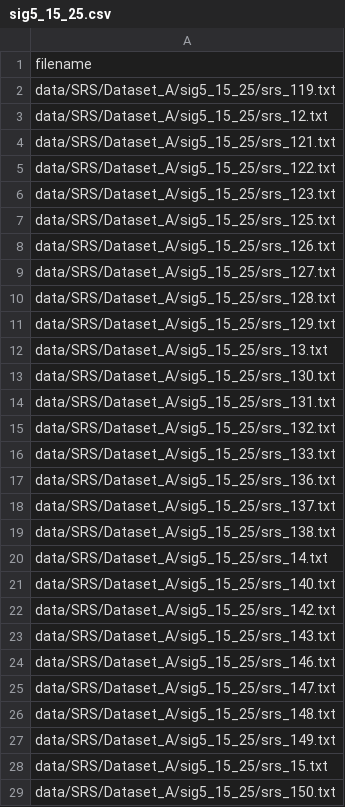
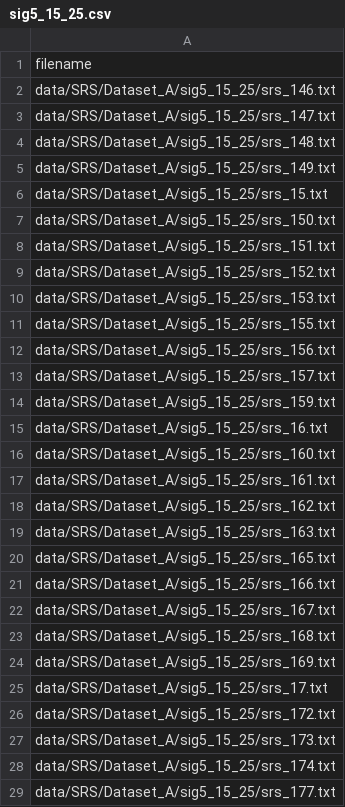
Before and after one commit to SebastianMueller41/Masterthesis, a CSV file: data/SRS/sig5_15_25.csv, drawn as a sheet; only a part is shown; the shorter side is filled out with more unchanged rows; the diff names each change by its address in the sheet, - before the commit and + after, or states it on an @@ line.

```diff
--- a/data/SRS/sig5_15_25.csv
+++ b/data/SRS/sig5_15_25.csv
-row 2: data/SRS/Dataset_A/sig5_15_25/srs_119.txt
-row 3: data/SRS/Dataset_A/sig5_15_25/srs_12.txt
-row 4: data/SRS/Dataset_A/sig5_15_25/srs_121.txt
-row 5: data/SRS/Dataset_A/sig5_15_25/srs_122.txt
-row 6: data/SRS/Dataset_A/sig5_15_25/srs_123.txt
-row 7: data/SRS/Dataset_A/sig5_15_25/srs_125.txt
-row 8: data/SRS/Dataset_A/sig5_15_25/srs_126.txt
-row 9: data/SRS/Dataset_A/sig5_15_25/srs_127.txt
-row 10: data/SRS/Dataset_A/sig5_15_25/srs_128.txt
-row 11: data/SRS/Dataset_A/sig5_15_25/srs_129.txt
-row 12: data/SRS/Dataset_A/sig5_15_25/srs_13.txt
-row 13: data/SRS/Dataset_A/sig5_15_25/srs_130.txt
-row 14: data/SRS/Dataset_A/sig5_15_25/srs_131.txt
-row 15: data/SRS/Dataset_A/sig5_15_25/srs_132.txt
-row 16: data/SRS/Dataset_A/sig5_15_25/srs_133.txt
-row 17: data/SRS/Dataset_A/sig5_15_25/srs_136.txt
-row 18: data/SRS/Dataset_A/sig5_15_25/srs_137.txt
-row 19: data/SRS/Dataset_A/sig5_15_25/srs_138.txt
-row 20: data/SRS/Dataset_A/sig5_15_25/srs_14.txt
-row 21: data/SRS/Dataset_A/sig5_15_25/srs_140.txt
-row 22: data/SRS/Dataset_A/sig5_15_25/srs_142.txt
-row 23: data/SRS/Dataset_A/sig5_15_25/srs_143.txt
```
Also changed, not shown: 4 other files.
